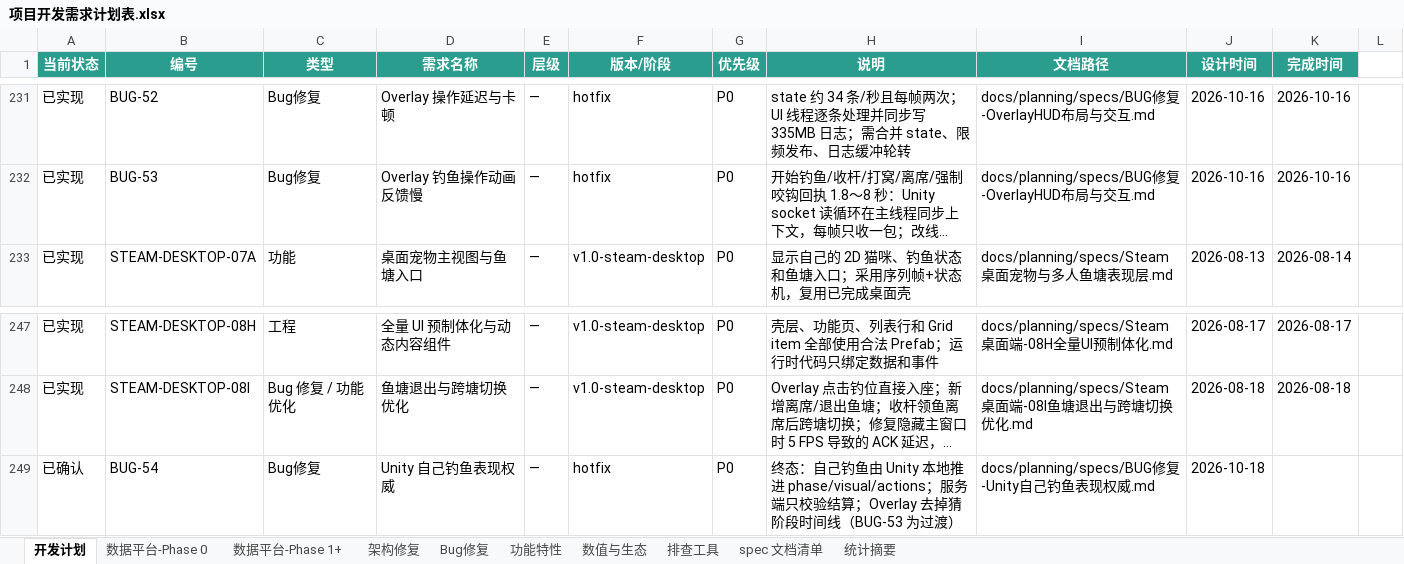
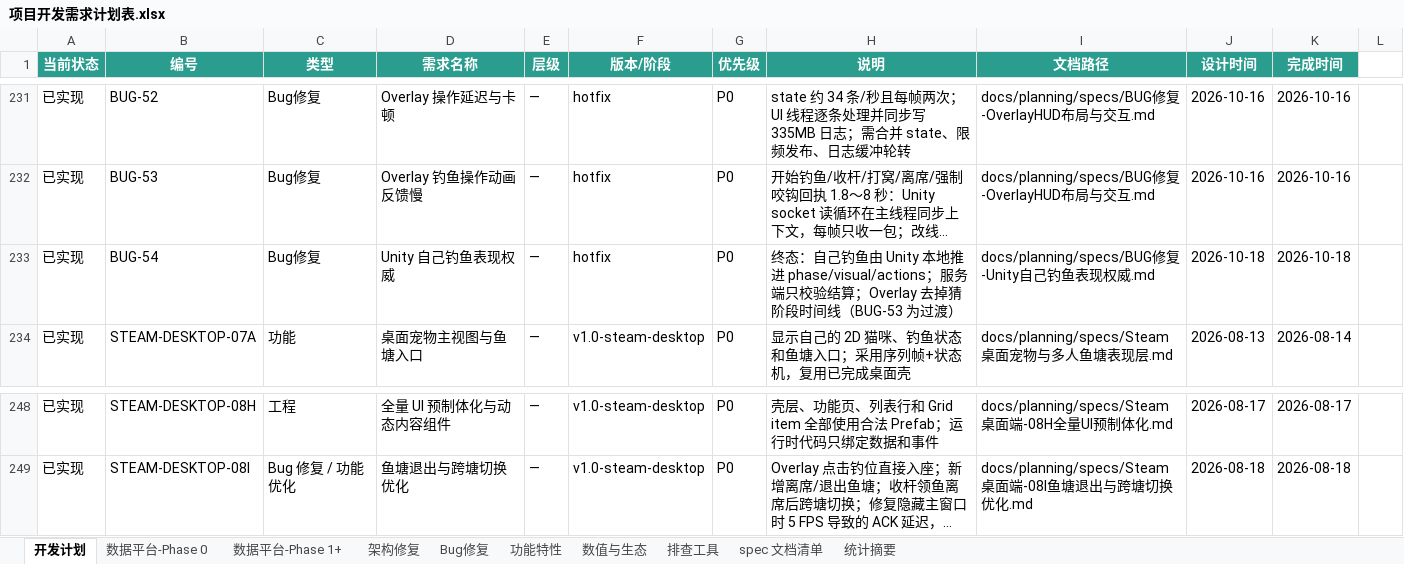
Before and after one commit to davilje/fish-social, an Excel workbook: docs/planning/项目开发需求计划表.xlsx, sheet 开发计划, drawn as a sheet; only a part is shown, gaps mark what is left out; long unchanged cells end in …; values as stored, in another font and other column widths than the file's, no borders; removed rows and columns are numbered as before the commit, all else as after; the diff names each change by its address in the sheet, - before the commit and + after, or states it on an @@ line.

Commit message:
10/18 overlay卡顿问题修复，仍需要进一步优化

```diff
--- a/docs/planning/项目开发需求计划表.xlsx (sheet 开发计划)
+++ b/docs/planning/项目开发需求计划表.xlsx (sheet 开发计划)
+row 233: 已实现 | BUG-54 | Bug修复 | Unity 自己钓鱼表现权威 | — | hotfix | P0 | 终态：自己钓鱼由 Unity 本地推进 phase/visual/actions；服务端只校验结算；Overlay 去掉猜阶段时间线（BUG-53 为过渡） | docs/planning/specs/BUG修复-Unity自己钓鱼表现权威.md | 2026-10-18 | 2026-10-18
-row 249: 已确认 | BUG-54 | Bug修复 | Unity 自己钓鱼表现权威 | — | hotfix | P0 | 终态：自己钓鱼由 Unity 本地推进 phase/visual/actions；服务端只校验结算；Overlay 去掉猜阶段时间线（BUG-53 为过渡） | docs/planning/specs/BUG修复-Unity自己钓鱼表现权威.md | 2026-10-18
```
Also changed, not shown: 项目开发需求计划表.xlsx, 21 other files.
